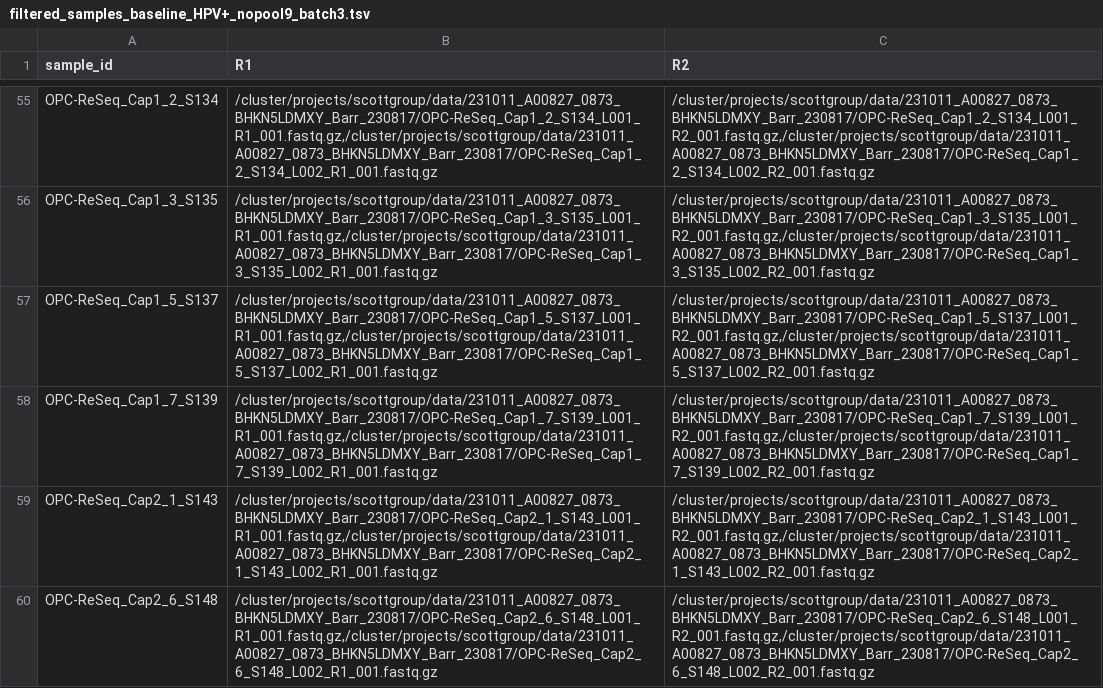
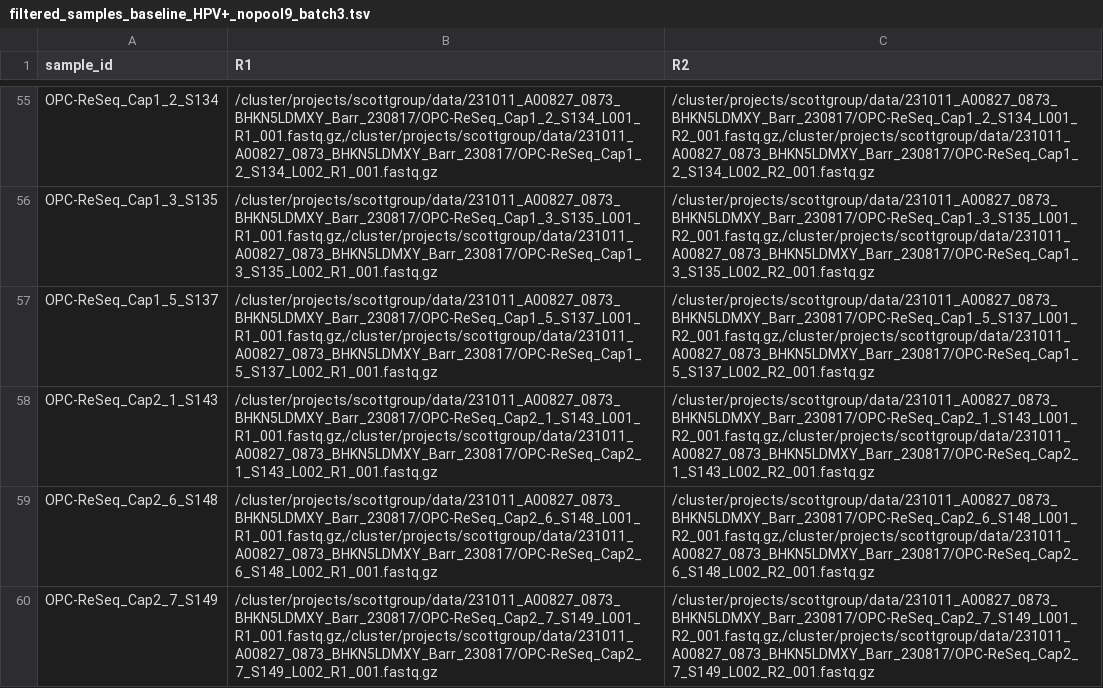
Before and after one commit to lucasjpenny/MEDIPIPE_lucas, a TSV file: workflow/20240127_OPC_processing_info/filtered_samples_baseline_HPV+_nopool9_batch3.tsv, drawn as a sheet; only a part is shown, gaps mark what is left out; the shorter side is filled out with more unchanged rows; the diff names each change by its address in the sheet, - before the commit and + after, or states it on an @@ line.

```diff
--- a/workflow/20240127_OPC_processing_info/filtered_samples_baseline_HPV+_nopool9_batch3.tsv
+++ b/workflow/20240127_OPC_processing_info/filtered_samples_baseline_HPV+_nopool9_batch3.tsv
-row 58: OPC-ReSeq_Cap1_7_S139 | /cluster/projects/scottgroup/data/231011_A00827_0873_BHKN5LDMXY_Barr_230817/OPC-ReSeq_Cap1_7_S139_L001_R1_001.fastq.gz,/cluster/projects/scottgroup/data/231011_A00827_0873_BHKN5LDMXY_Barr_230817/OPC-ReSeq_Cap1_7_S139_L002_R1_001.fastq.gz | /cluster/projects/scottgroup/data/231011_A00827_0873_BHKN5LDMXY_Barr_230817/OPC-ReSeq_Cap1_7_S139_L001_R2_001.fastq.gz,/cluster/projects/scottgroup/data/231011_A00827_0873_BHKN5LDMXY_Barr_230817/OPC-ReSeq_Cap1_7_S139_L002_R2_001.fastq.gz
```
Also changed, not shown: 3 other files.
